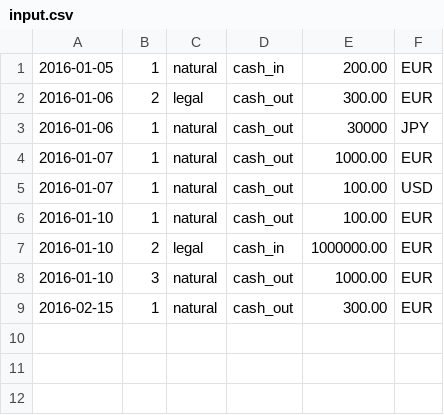
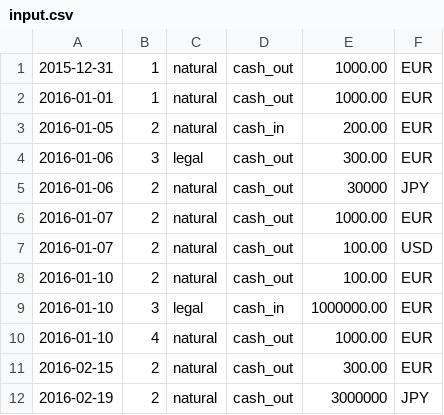
Before and after one commit to Ovi1/PTask, a CSV file: input.csv, drawn as a sheet.

```diff
--- a/input.csv
+++ b/input.csv
@@ -1,9 +1,12 @@
-2016-01-05,1,natural,cash_in,200.00,EUR
-2016-01-06,2,legal,cash_out,300.00,EUR
-2016-01-06,1,natural,cash_out,30000,JPY
-2016-01-07,1,natural,cash_out,1000.00,EUR
-2016-01-07,1,natural,cash_out,100.00,USD
-2016-01-10,1,natural,cash_out,100.00,EUR
-2016-01-10,2,legal,cash_in,1000000.00,EUR
-2016-01-10,3,natural,cash_out,1000.00,EUR
-2016-02-15,1,natural,cash_out,300.00,EUR
+2015-12-31,1,natural,cash_out,1000.00,EUR
+2016-01-01,1,natural,cash_out,1000.00,EUR
+2016-01-05,2,natural,cash_in,200.00,EUR
+2016-01-06,3,legal,cash_out,300.00,EUR
+2016-01-06,2,natural,cash_out,30000,JPY
+2016-01-07,2,natural,cash_out,1000.00,EUR
+2016-01-07,2,natural,cash_out,100.00,USD
+2016-01-10,2,natural,cash_out,100.00,EUR
+2016-01-10,3,legal,cash_in,1000000.00,EUR
+2016-01-10,4,natural,cash_out,1000.00,EUR
+2016-02-15,2,natural,cash_out,300.00,EUR
+2016-02-19,2,natural,cash_out,3000000,JPY
```
Also changed, not shown: 12 other files.
